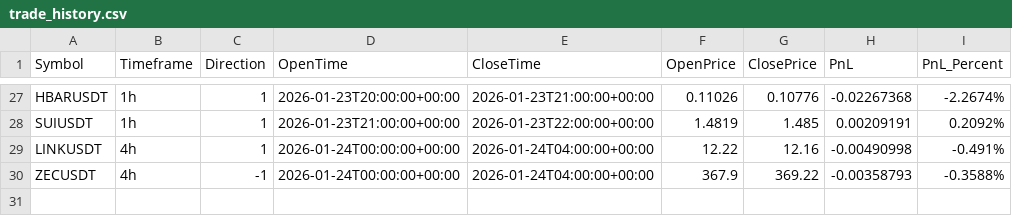
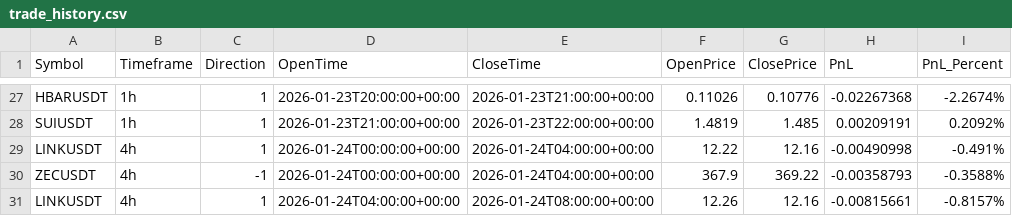
Before and after one commit to constantinbender51-cmyk/Models, a CSV file: data/logs/trade_history.csv, drawn as a sheet; only a part is shown, gaps mark what is left out.

Commit message:
Log trade 2026-01-24 16:11

```diff
--- a/data/logs/trade_history.csv
+++ b/data/logs/trade_history.csv
@@ -30 +30,2 @@ LINKUSDT,4h,1,2026-01-24T00:00:00+00:00,2026-01-24T04:00:00+00:00,12.22,12.16,-0
 ZECUSDT,4h,-1,2026-01-24T00:00:00+00:00,2026-01-24T04:00:00+00:00,367.9,369.22,-0.00358793,-0.3588%
+LINKUSDT,4h,1,2026-01-24T04:00:00+00:00,2026-01-24T08:00:00+00:00,12.26,12.16,-0.00815661,-0.8157%
```
